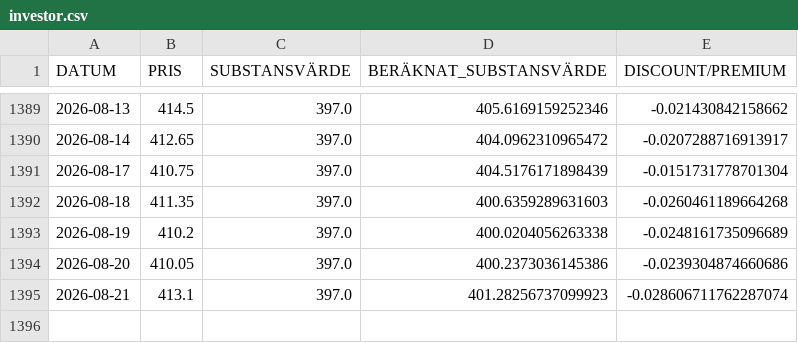
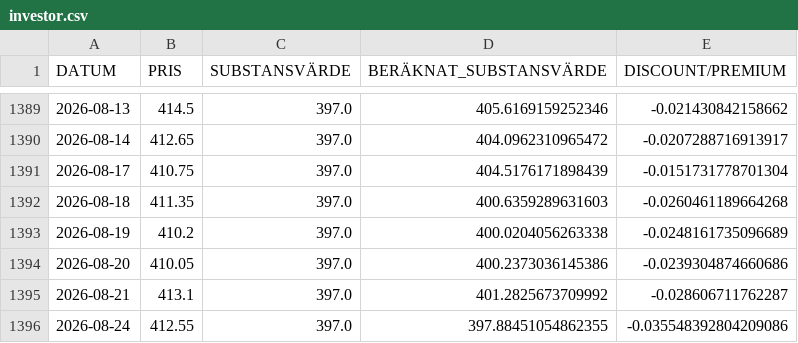
Before and after one commit to emni8523/omxs30, a CSV file: dataset/investor.csv, drawn as a sheet; only a part is shown, gaps mark what is left out.

```diff
--- a/dataset/investor.csv
+++ b/dataset/investor.csv
@@ -1394,2 +1394,3 @@ DATUM,PRIS,SUBSTANSVÄRDE,BERÄKNAT_SUBSTANSVÄRDE,DISCOUNT/PREMIUM
 2026-08-20,410.05,397.0,400.2373036145386,-0.0239304874660686
-2026-08-21,413.1,397.0,401.28256737099923,-0.028606711762287074
+2026-08-21,413.1,397.0,401.2825673709992,-0.028606711762287
+2026-08-24,412.55,397.0,397.88451054862355,-0.035548392804209086
```
Also changed, not shown: dataset/industri.csv, dataset/latour.csv.
